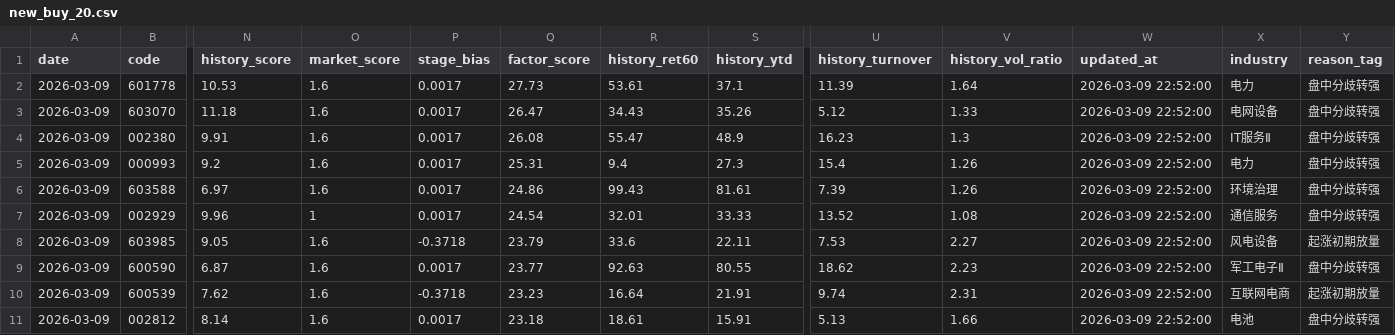
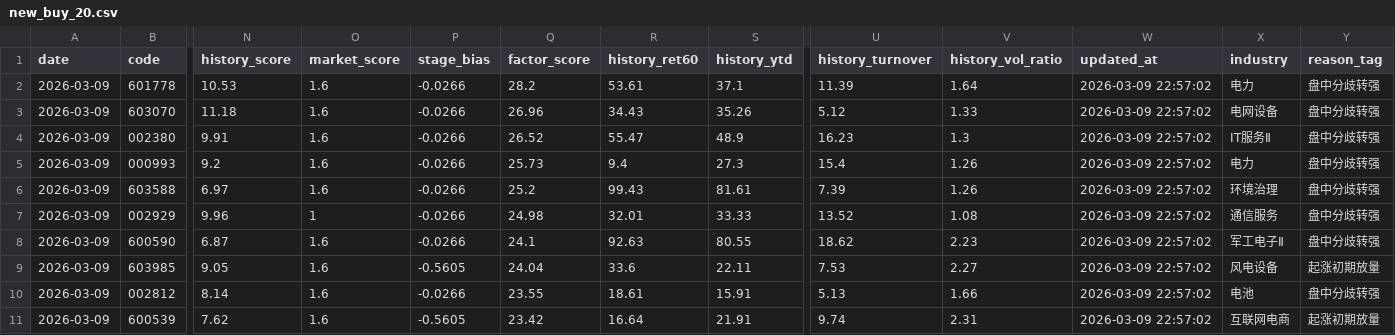
Before and after one commit to lwy-cpu93/-, a CSV file: data/new_buy_20.csv, drawn as a sheet; only a part is shown, gaps mark what is left out; removed rows and columns are numbered as before the commit, all else as after; rows hold the shown columns only; the diff names each change by its address in the sheet, - before the commit and + after, or states it on an @@ line.

```diff
--- a/data/new_buy_20.csv
+++ b/data/new_buy_20.csv
-P2:P7 (stage_bias): 0.0017
+P2:P7 (stage_bias): -0.0266
-Q2 (factor_score): 27.73
+Q2 (factor_score): 28.2
-W2:W7 (updated_at): 2026-03-09 22:52:00
+W2:W7 (updated_at): 2026-03-09 22:57:02
-Q3 (factor_score): 26.47
+Q3 (factor_score): 26.96
-Q4 (factor_score): 26.08
+Q4 (factor_score): 26.52
-Q5 (factor_score): 25.31
+Q5 (factor_score): 25.73
-Q6 (factor_score): 24.86
+Q6 (factor_score): 25.2
-Q7 (factor_score): 24.54
+Q7 (factor_score): 24.98
-row 8: 2026-03-09 | 603985 | 9.05 | 1.6 | -0.3718 | 23.79 | 33.6 | 22.11 | 7.53 | 2.27 | 2026-03-09 22:52:00 | 风电设备 | 起涨初期放量
-P8 (stage_bias): 0.0017
+P8 (stage_bias): -0.0266
-Q8 (factor_score): 23.77
+Q8 (factor_score): 24.1
-W8 (updated_at): 2026-03-09 22:52:00
+W8 (updated_at): 2026-03-09 22:57:02
-row 10: 2026-03-09 | 600539 | 7.62 | 1.6 | -0.3718 | 23.23 | 16.64 | 21.91 | 9.74 | 2.31 | 2026-03-09 22:52:00 | 互联网电商 | 起涨初期放量
+row 9: 2026-03-09 | 603985 | 9.05 | 1.6 | -0.5605 | 24.04 | 33.6 | 22.11 | 7.53 | 2.27 | 2026-03-09 22:57:02 | 风电设备 | 起涨初期放量
-P10 (stage_bias): 0.0017
+P10 (stage_bias): -0.0266
-Q10 (factor_score): 23.18
+Q10 (factor_score): 23.55
-W10 (updated_at): 2026-03-09 22:52:00
+W10 (updated_at): 2026-03-09 22:57:02
+row 11: 2026-03-09 | 600539 | 7.62 | 1.6 | -0.5605 | 23.42 | 16.64 | 21.91 | 9.74 | 2.31 | 2026-03-09 22:57:02 | 互联网电商 | 起涨初期放量
```
Also changed, not shown: data/first_review_20.csv, data/portfolio_review_all.csv, 10 other files.
